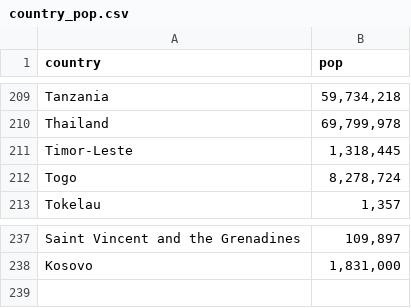
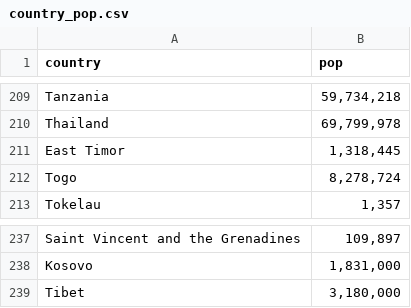
Before and after one commit to maxeyre/COVID-19, a CSV file: Data visualisation/Other/country_pop.csv, drawn as a sheet; only a part is shown, gaps mark what is left out.

Commit message:
update

```diff
--- a/Data visualisation/Other/country_pop.csv
+++ b/Data visualisation/Other/country_pop.csv
@@ -210,3 +210,3 @@ Tanzania,"59,734,218"
 Thailand,"69,799,978"
-Timor-Leste,"1,318,445"
+East Timor,"1,318,445"
 Togo,"8,278,724"
@@ -238 +238,2 @@ Saint Vincent and the Grenadines,"109,897"
 Kosovo,"1,831,000"
+Tibet,"3,180,000"
```
